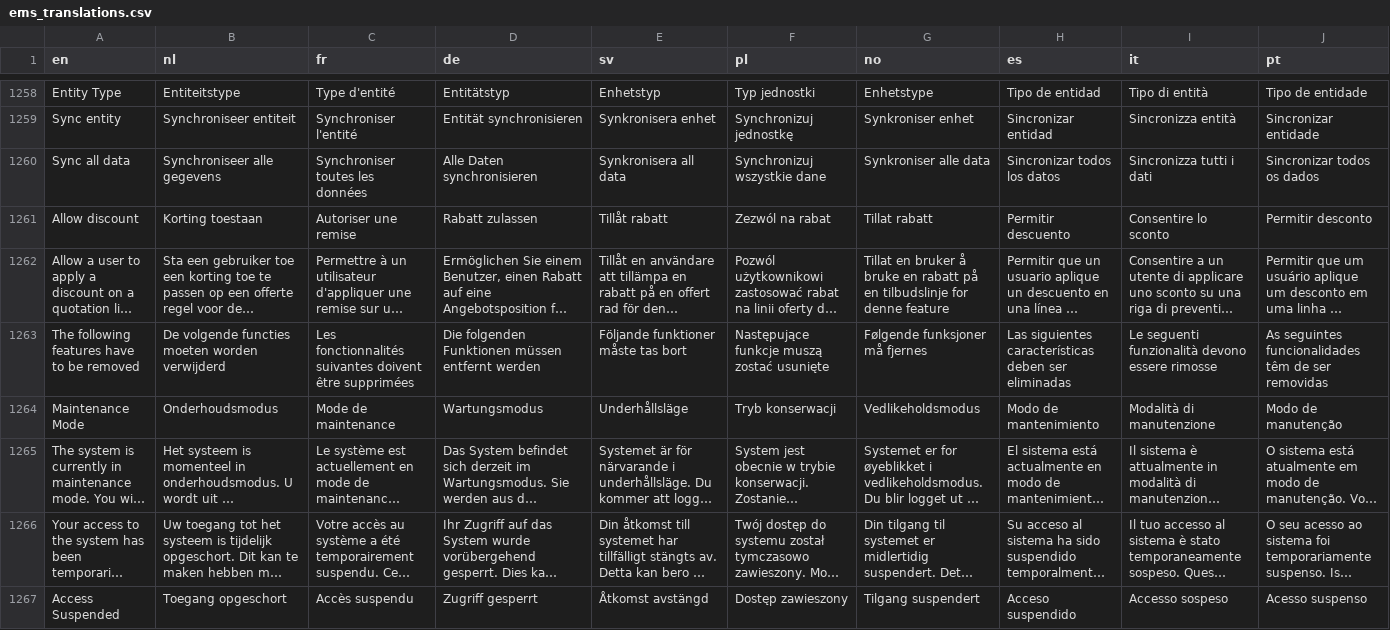
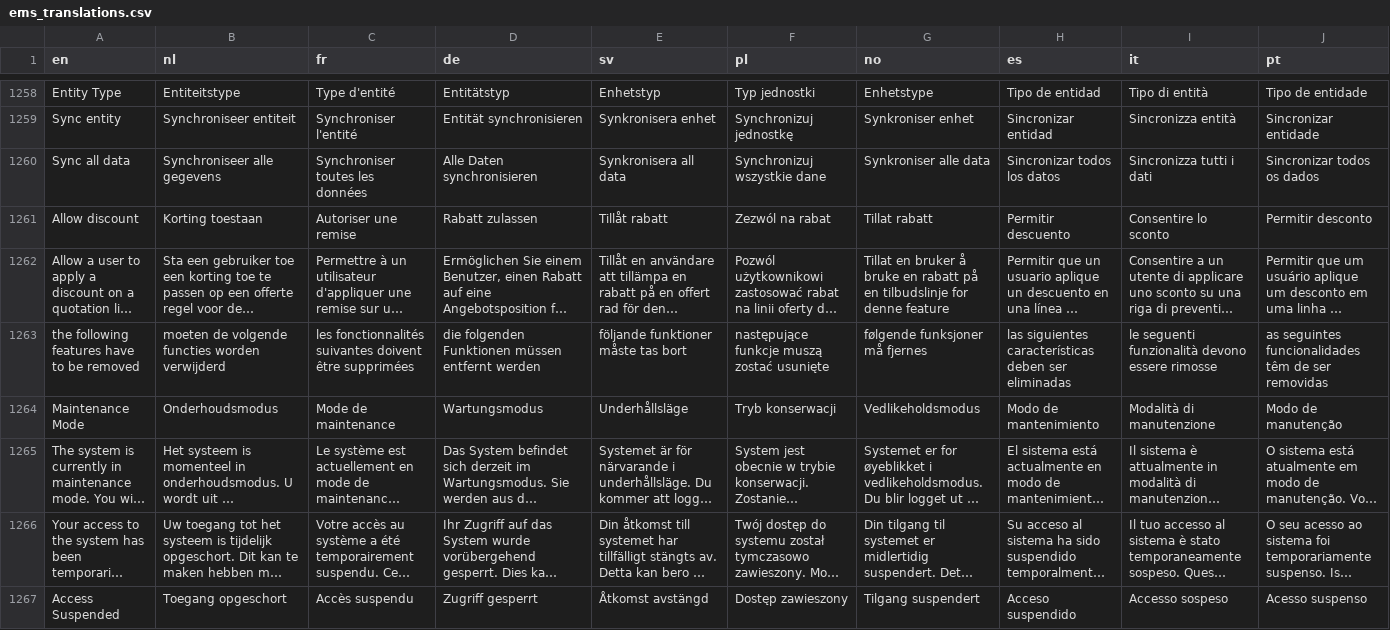
Before and after one commit to Elfsquad/translations, a CSV file: ems_translations.csv, drawn as a sheet; only a part is shown, gaps mark what is left out; long unchanged cells end in …; the diff covers the shown part only; the diff names each change by its address in the sheet, - before the commit and + after, or states it on an @@ line.

Commit message:
added translations to real the real repo this time

```diff
--- a/ems_translations.csv
+++ b/ems_translations.csv
-A1263 (en): The following features have to be removed
+A1263 (en): the following features have to be removed
-B1263 (nl): De volgende functies moeten worden verwijderd
+B1263 (nl): moeten de volgende functies worden verwijderd
-C1263 (fr): Les fonctionnalités suivantes…
+C1263 (fr): les fonctionnalités suivantes…
-D1263 (de): Die folgenden Funktionen…
+D1263 (de): die folgenden Funktionen…
-E1263 (sv): Följande funktioner måste tas bort
+E1263 (sv): följande funktioner måste tas bort
-F1263 (pl): Następujące funkcje muszą zostać usunięte
+F1263 (pl): następujące funkcje muszą zostać usunięte
-G1263 (no): Følgende funksjoner må fjernes
+G1263 (no): følgende funksjoner må fjernes
-H1263 (es): Las siguientes características…
+H1263 (es): las siguientes características…
-I1263 (it): Le seguenti funzionalità…
+I1263 (it): le seguenti funzionalità…
-J1263 (pt): As seguintes funcionalidades…
+J1263 (pt): as seguintes funcionalidades…
```
Also changed, not shown: 2 edited cells elsewhere in this file, 1 other file.
